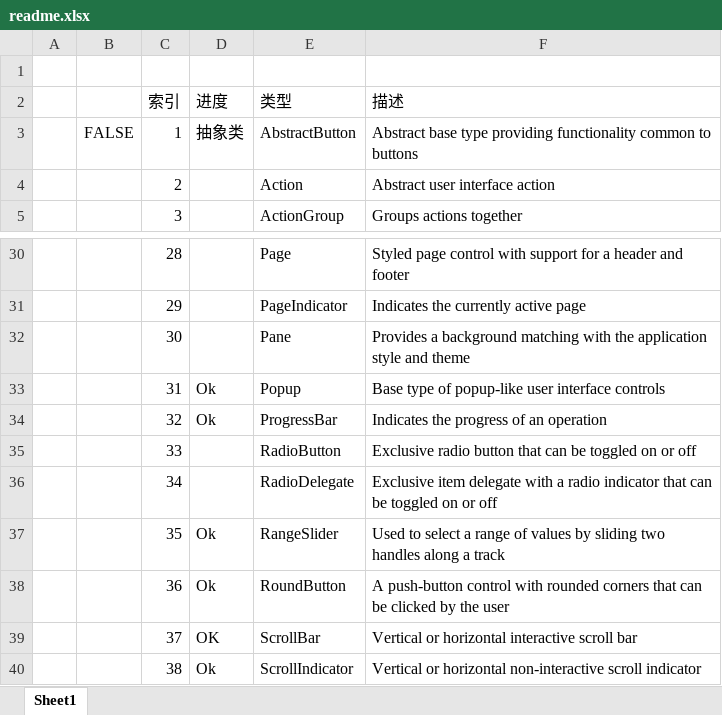
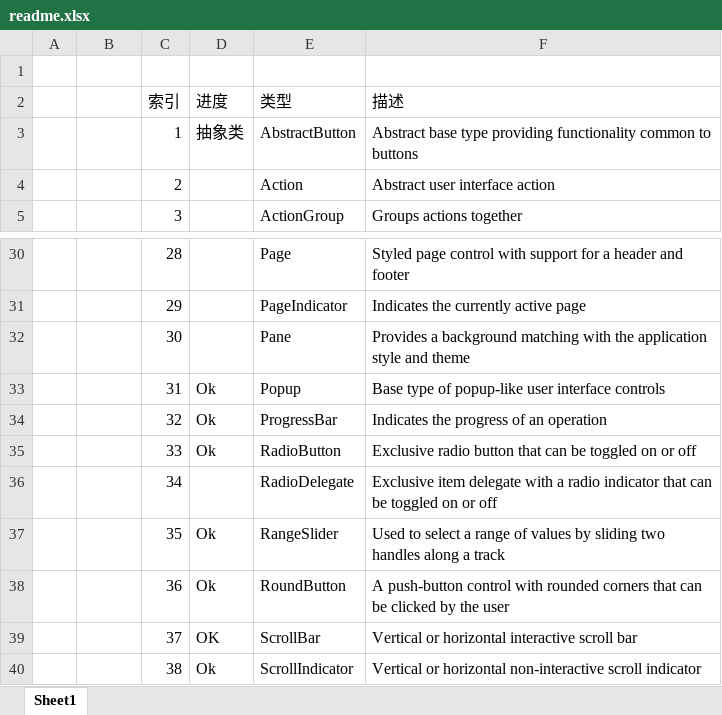
Before and after one commit to ngzqqb/chapter05, an Excel workbook: control2/appqml/control2/Control2/readme.xlsx, sheet Sheet1, drawn as a sheet; only a part is shown, gaps mark what is left out; values as stored, in another font and other column widths than the file's, no borders; conditional formats and table styles not drawn; the diff names each change by its address in the sheet, - before the commit and + after, or states it on an @@ line.

```diff
--- a/control2/appqml/control2/Control2/readme.xlsx (sheet Sheet1)
+++ b/control2/appqml/control2/Control2/readme.xlsx (sheet Sheet1)
-B3: FALSE
+B3: (empty)
-D35 (进度): (empty)
+D35 (进度): Ok
```
Also changed, not shown: 2 other files.
